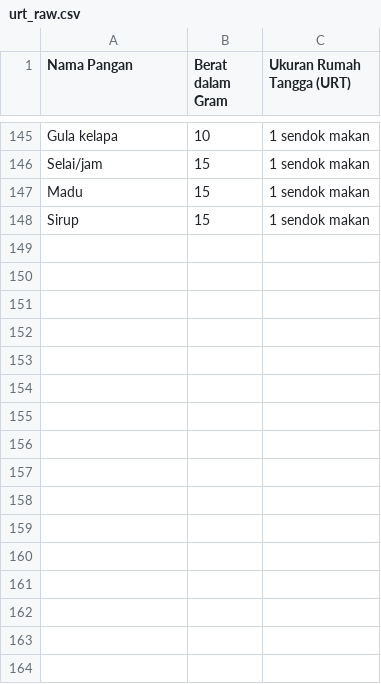
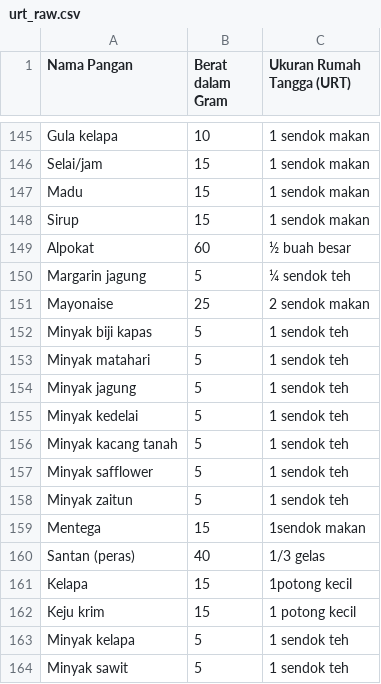
Before and after one commit to azrappp/cleaning_data_tkpi, a CSV file: raw/urt_raw.csv, drawn as a sheet; only a part is shown, gaps mark what is left out; the diff names each change by its address in the sheet, - before the commit and + after, or states it on an @@ line.

```diff
--- a/raw/urt_raw.csv
+++ b/raw/urt_raw.csv
+row 149: Alpokat | 60 | ½ buah besar
+row 150: Margarin jagung | 5 | ¼ sendok teh
+row 151: Mayonaise | 25 | 2 sendok makan
+row 152: Minyak biji kapas | 5 | 1 sendok teh
+row 153: Minyak matahari | 5 | 1 sendok teh
+row 154: Minyak jagung | 5 | 1 sendok teh
+row 155: Minyak kedelai | 5 | 1 sendok teh
+row 156: Minyak kacang tanah | 5 | 1 sendok teh
+row 157: Minyak safflower | 5 | 1 sendok teh
+row 158: Minyak zaitun | 5 | 1 sendok teh
+row 159: Mentega | 15 | 1sendok makan
+row 160: Santan (peras) | 40 | 1/3 gelas
+row 161: Kelapa | 15 | 1potong kecil
+row 162: Keju krim | 15 | 1 potong kecil
+row 163: Minyak kelapa | 5 | 1 sendok teh
+row 164: Minyak sawit | 5 | 1 sendok teh
```
Also changed, not shown: 7 other files.
